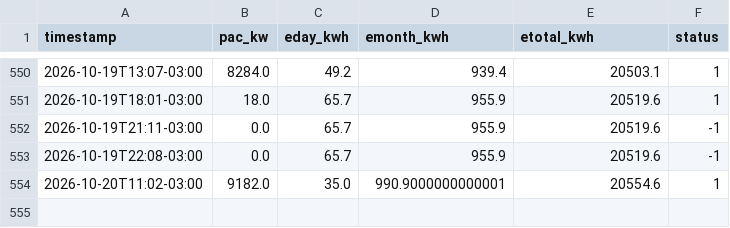
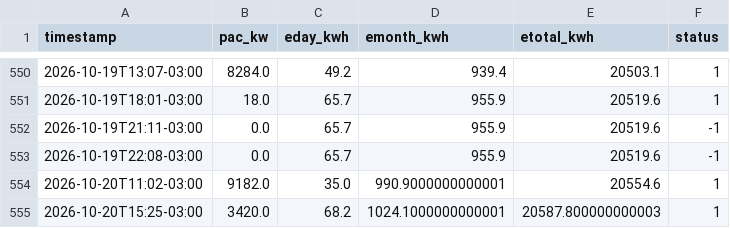
Before and after one commit to IbyangaEdi/UsinaSolar, a CSV file: data/history.csv, drawn as a sheet; only a part is shown, gaps mark what is left out; the diff names each change by its address in the sheet, - before the commit and + after, or states it on an @@ line.

```diff
--- a/data/history.csv
+++ b/data/history.csv
+row 555: 2026-10-20T15:25-03:00 | 3420.0 | 68.2 | 1024.1000000000001 | 20587.800000000003 | 1
```
Also changed, not shown: 2 other files.
